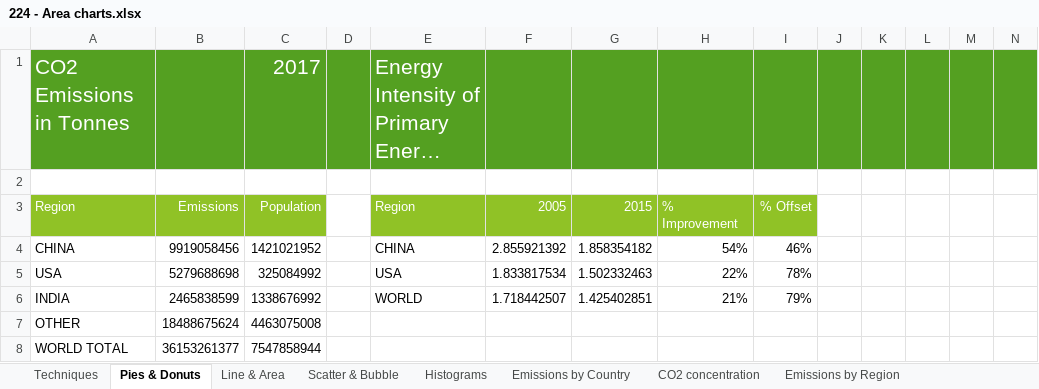
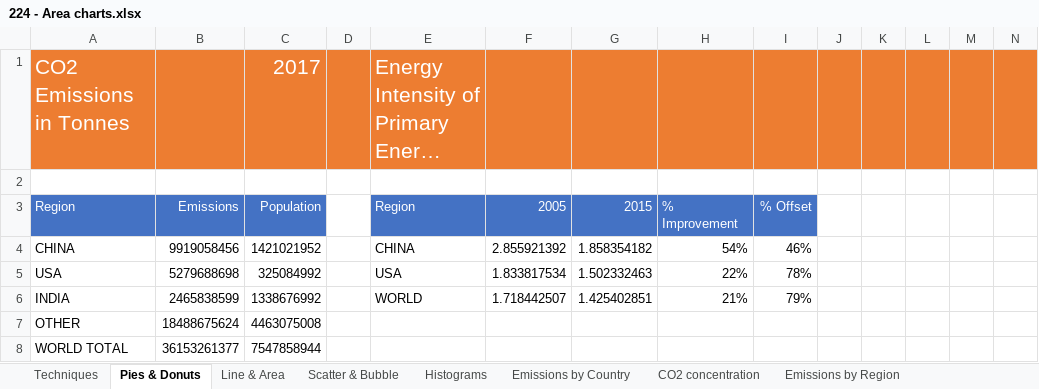
Before and after one commit to anoban/Data-Visualizations-in-Excel, an Excel workbook: Charting Techniques to Tell a Stroy/224 - Area charts.xlsx, sheet Pies & Donuts, drawn as a sheet; only a part is shown; long unchanged cells end in …; values as stored, in another font and other column widths than the file's, no borders; charts and pictures not drawn; the diff covers the shown part only; the diff names each change by its address in the sheet, - before the commit and + after, or states it on an @@ line.

```diff
--- a/Charting Techniques to Tell a Stroy/224 - Area charts.xlsx (sheet Pies & Donuts)
+++ b/Charting Techniques to Tell a Stroy/224 - Area charts.xlsx (sheet Pies & Donuts)
-A1:N1 fill: #54A021
+A1:N1 fill: #ED7D31
-A3:C3 fill: #90C226
+A3:C3 fill: #4472C4
-E3:I3 fill: #90C226
+E3:I3 fill: #4472C4
```
Also changed, not shown: cell formats elsewhere in this sheet, sheet Scatter & Bubble, sheet Techniques, sheet Emissions by Region, sheet CO2 concentration, sheet Emissions by Country, sheet Emissions by Sector, 2 more sheets, charts or pictures, Charting Techniques to Tell a Stroy/223 - Line charts and trendlines.xlsx, Charting Techniques to Tell a Stroy/225 - Scatter and bubble charts.xlsx, 16 other files.
